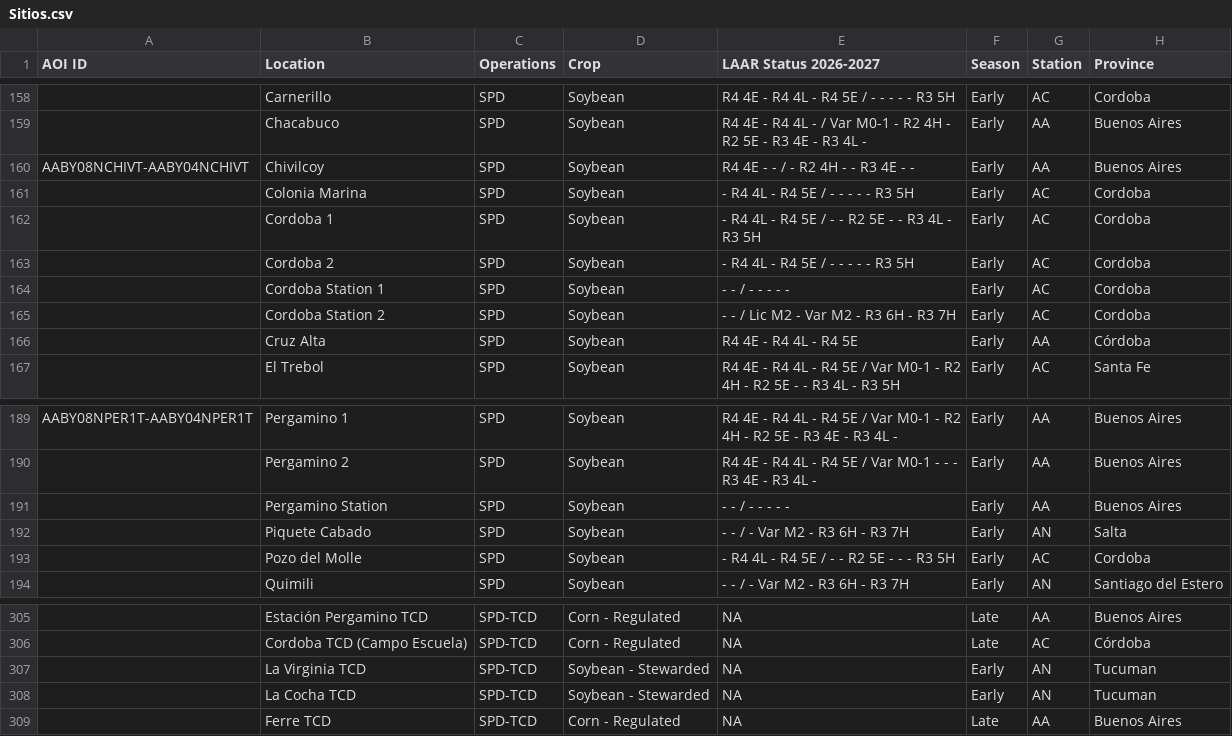
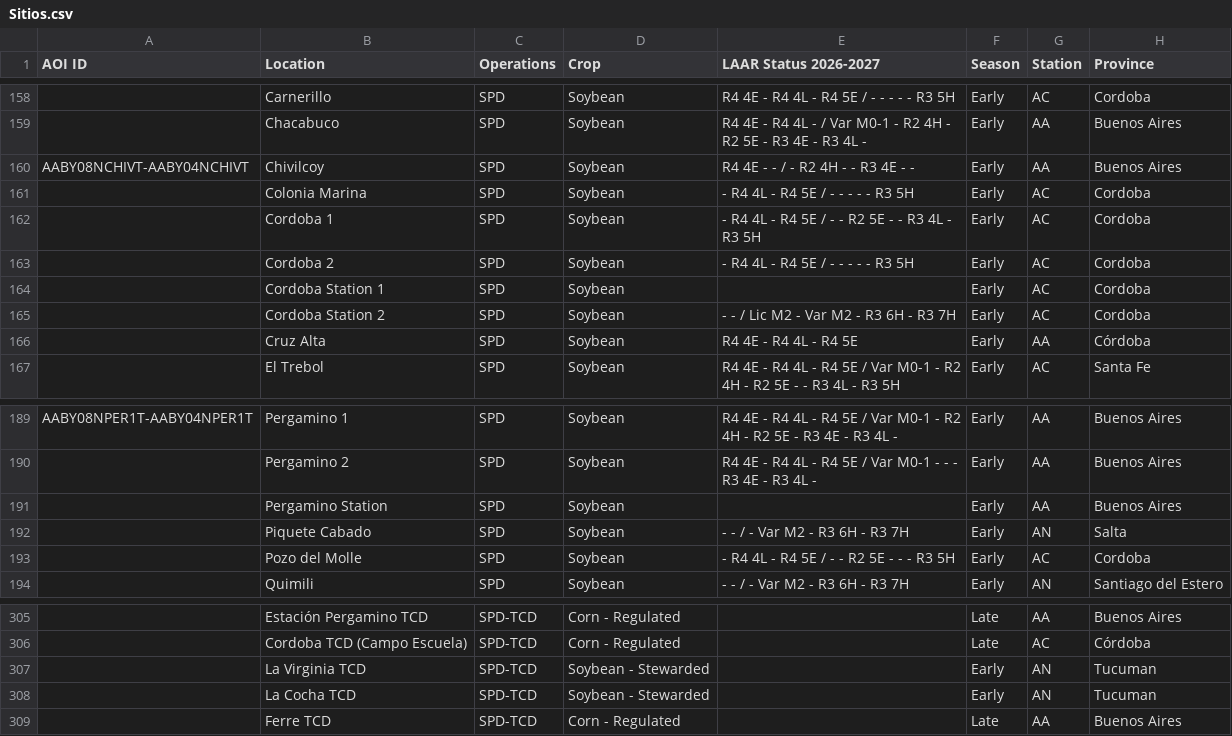
Before and after one commit to LAAR-TESTING-AR/field-trial-map, a CSV file: Sitios.csv, drawn as a sheet; only a part is shown, gaps mark what is left out; the diff covers the shown part only; the diff names each change by its address in the sheet, - before the commit and + after, or states it on an @@ line.

```diff
--- a/Sitios.csv
+++ b/Sitios.csv
-E164 (LAAR Status 2026-2027): - - / - - - - -
+E164 (LAAR Status 2026-2027): (empty)
-E191 (LAAR Status 2026-2027): - - / - - - - -
+E191 (LAAR Status 2026-2027): (empty)
-E305:E309 (LAAR Status 2026-2027): NA
+E305:E309 (LAAR Status 2026-2027): (empty)
```
Also changed, not shown: 50 edited cells elsewhere in this file.
